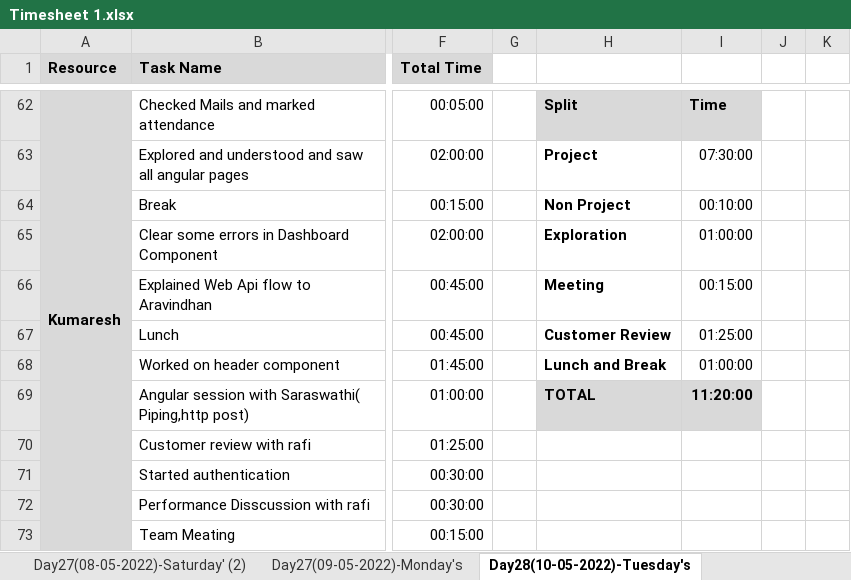
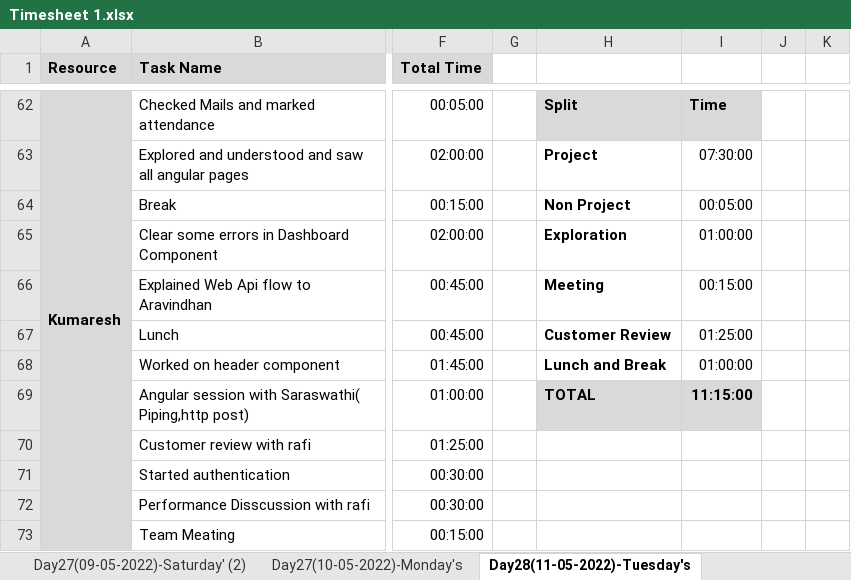
Before and after one commit to TeamAlpha01/Project, an Excel workbook: Process/Timesheet/Timesheet 1.xlsx, sheet Day28(11-05-2022)-Tuesday's, drawn as a sheet; only a part is shown, gaps mark what is left out; values as stored, in another font and other column widths than the file's, no borders; conditional formats not drawn; the diff covers the shown part only; the diff names each change by its address in the sheet, - before the commit and + after, or states it on an @@ line.

```diff
--- a/Process/Timesheet/Timesheet 1.xlsx (sheet Day28(11-05-2022)-Tuesday's)
+++ b/Process/Timesheet/Timesheet 1.xlsx (sheet Day28(11-05-2022)-Tuesday's)
-sheet tab: Day27(08-05-2022)-Saturday' (2)
+sheet tab: Day27(09-05-2022)-Saturday' (2)
-sheet tab: Day27(09-05-2022)-Monday's
+sheet tab: Day27(10-05-2022)-Monday's
-sheet tab: Day28(10-05-2022)-Tuesday's
+sheet tab: Day28(11-05-2022)-Tuesday's
-I64: 00:10:00
+I64: 00:05:00
-I69: 11:20:00
+I69: 11:15:00
```
Also changed, not shown: 2 added rows, 2 removed rows, 27 edited cells and cell formats elsewhere in this sheet, sheet Day29(13-05-2022)-Thursday's, other sheet tabs, 1 other file.
